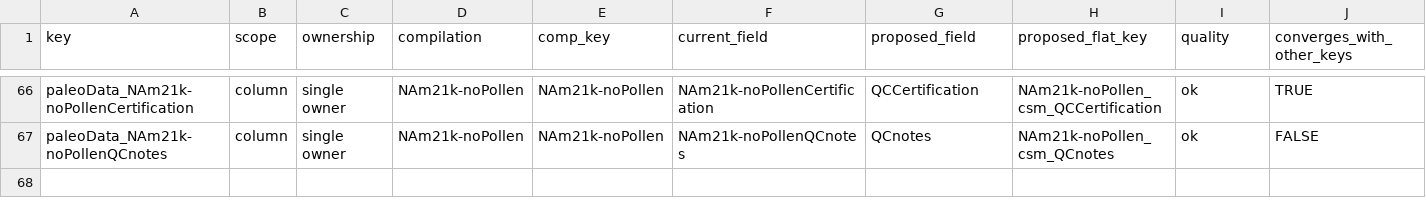
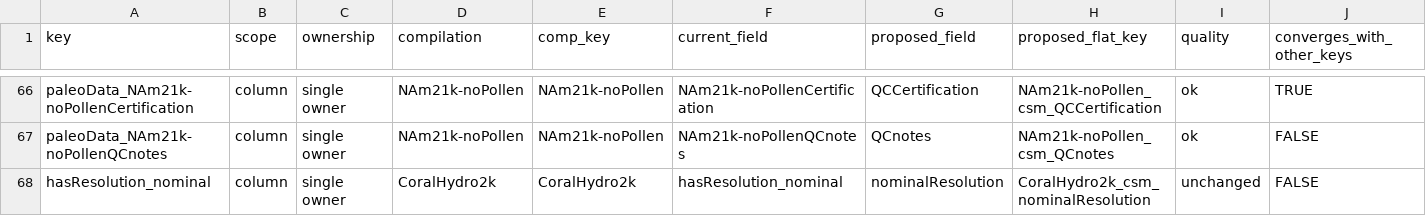
Before and after one commit to nickmckay/lipdverse-updater, a CSV file: review/csm-field-names.csv, drawn as a sheet; only a part is shown, gaps mark what is left out; rows hold the shown columns only; the diff names each change by its address in the sheet, - before the commit and + after, or states it on an @@ line.

```diff
--- a/review/csm-field-names.csv
+++ b/review/csm-field-names.csv
+row 68: hasResolution_nominal | column | single owner | CoralHydro2k | CoralHydro2k | hasResolution_nominal | nominalResolution | CoralHydro2k_csm_nominalResolution | unchanged | FALSE
```
Also changed, not shown: inst/extdata/qc_fields.csv, review/lipd key standardization - data.csv, 3 other files.
